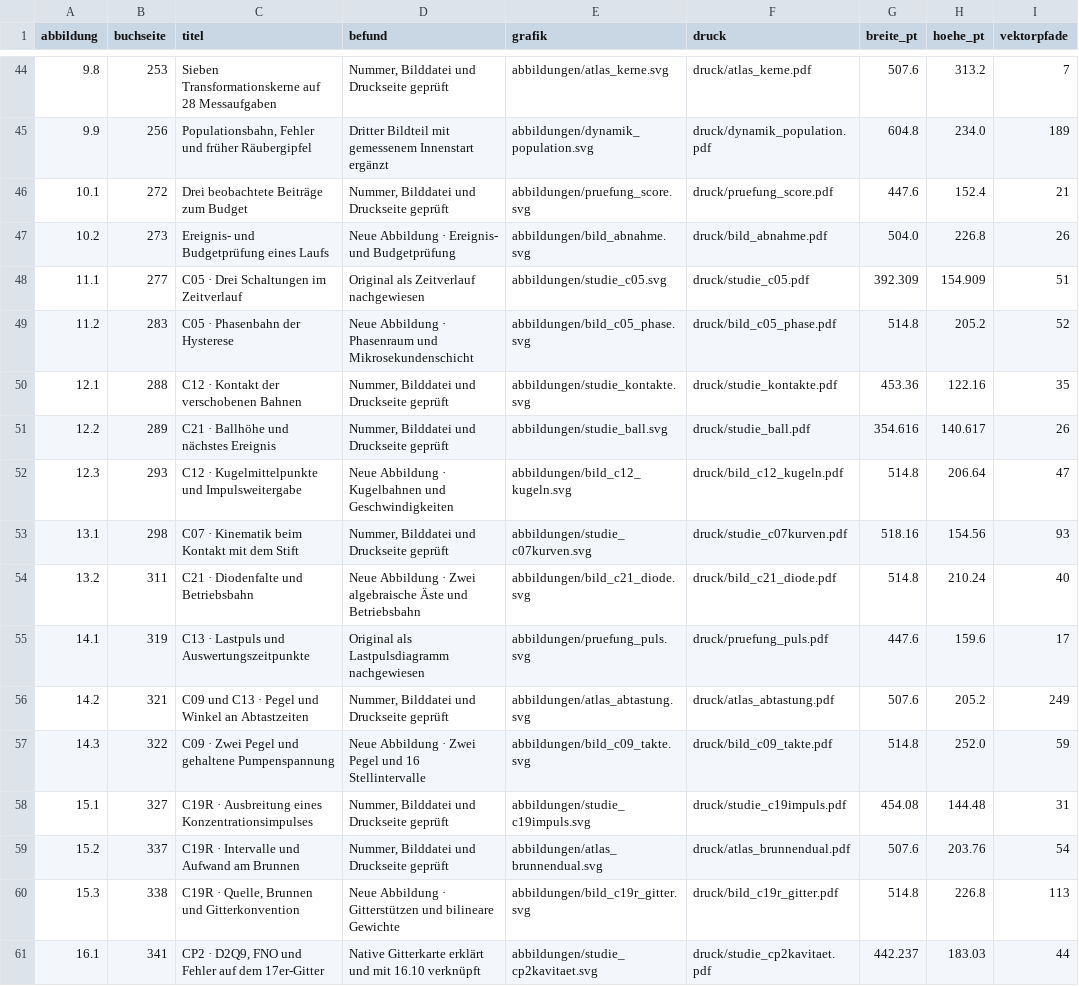
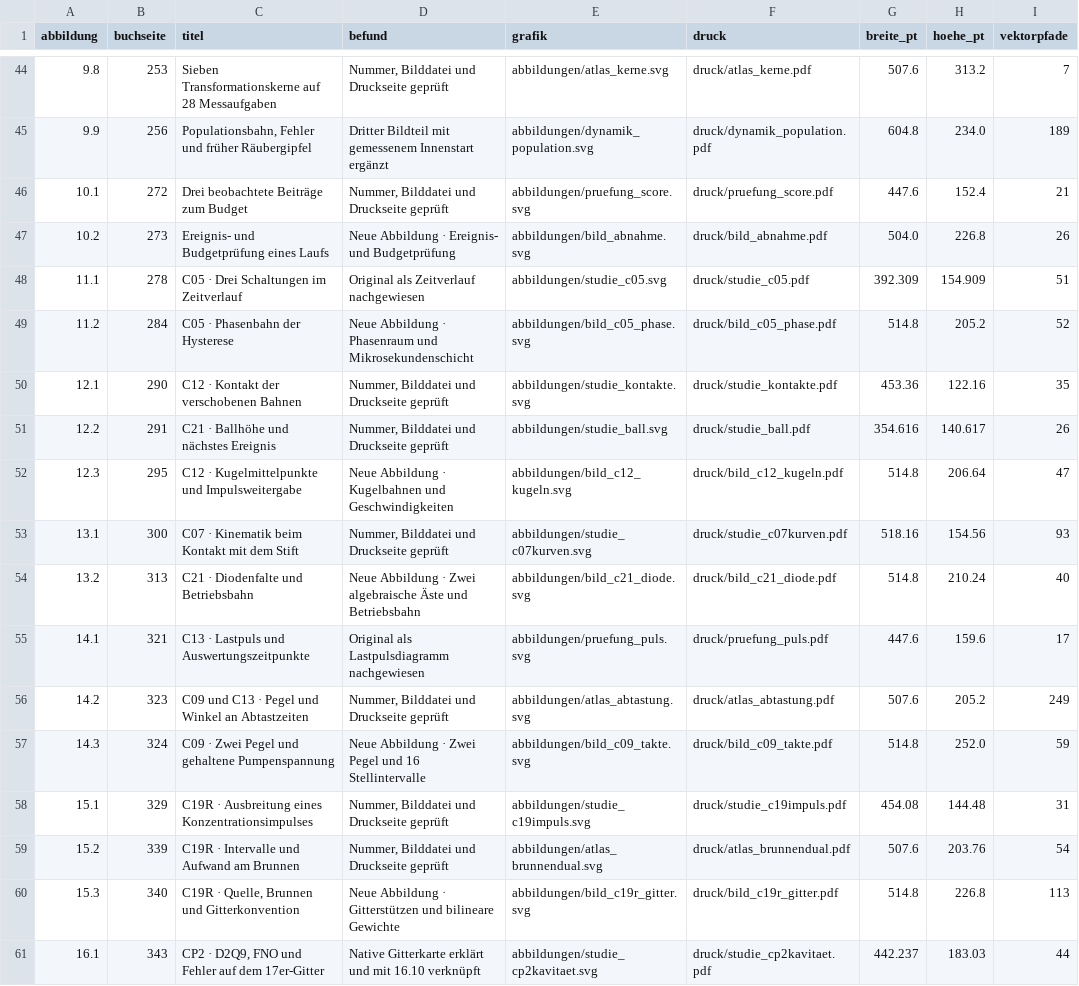
Before and after one commit to 5H3LL3H5/argesim-hyperposition-benchmarks, a CSV file: docs/lehrbuch/gesamtausgabe/rechenlabor/bildpruefung/abbildungsverzeichnis.csv, drawn as a sheet; only a part is shown, gaps mark what is left out; the diff covers the shown part only; the diff names each change by its address in the sheet, - before the commit and + after, or states it on an @@ line.

```diff
--- a/docs/lehrbuch/gesamtausgabe/rechenlabor/bildpruefung/abbildungsverzeichnis.csv
+++ b/docs/lehrbuch/gesamtausgabe/rechenlabor/bildpruefung/abbildungsverzeichnis.csv
-B48 (buchseite): 277
+B48 (buchseite): 278
-B49 (buchseite): 283
+B49 (buchseite): 284
-B50 (buchseite): 288
+B50 (buchseite): 290
-B51 (buchseite): 289
+B51 (buchseite): 291
-B52 (buchseite): 293
+B52 (buchseite): 295
-B53 (buchseite): 298
+B53 (buchseite): 300
-B54 (buchseite): 311
+B54 (buchseite): 313
-B55 (buchseite): 319
+B55 (buchseite): 321
-B56 (buchseite): 321
+B56 (buchseite): 323
-B57 (buchseite): 322
+B57 (buchseite): 324
-B58 (buchseite): 327
+B58 (buchseite): 329
-B59 (buchseite): 337
+B59 (buchseite): 339
-B60 (buchseite): 338
+B60 (buchseite): 340
-B61 (buchseite): 341
+B61 (buchseite): 343
```
Also changed, not shown: 32 edited cells elsewhere in this file, docs/lehrbuch/gesamtausgabe/daten/messregister.csv, 9 other files.
